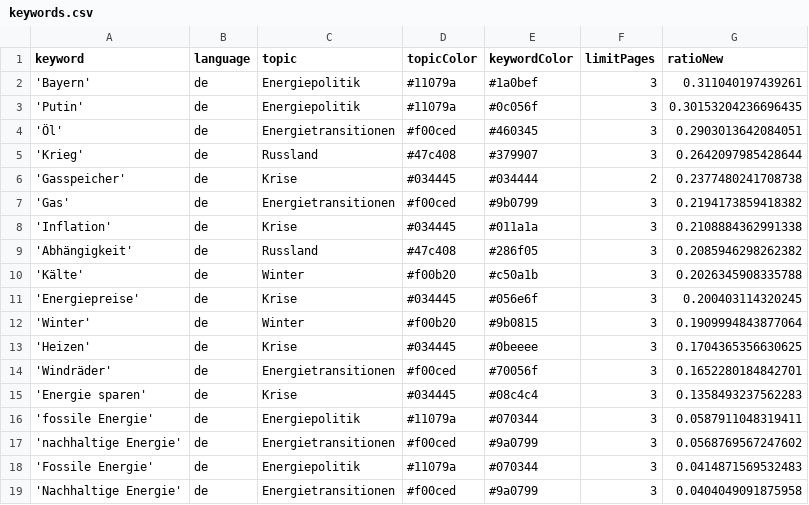
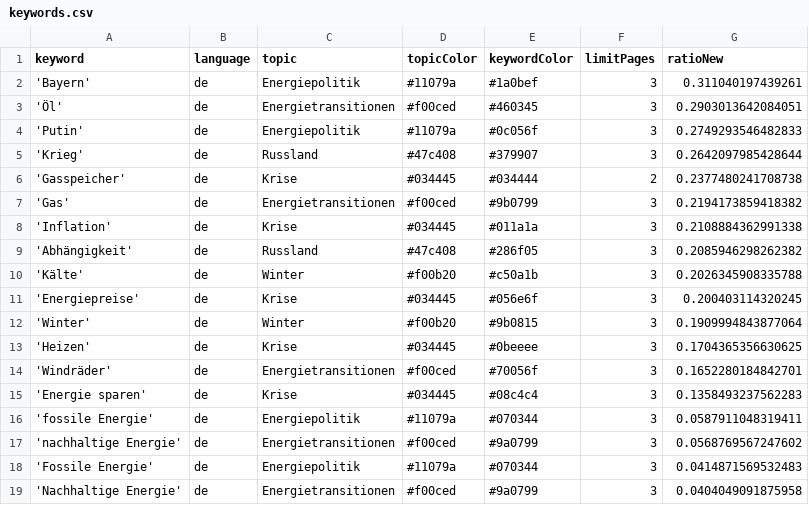
Before and after one commit to JW-news/winterIsComing2, a CSV file: keywords.csv, drawn as a sheet.

```diff
--- a/keywords.csv
+++ b/keywords.csv
@@ -2,4 +2,4 @@ keyword,language,topic,topicColor,keywordColor,limitPages,ratioNew
 'Bayern',de,Energiepolitik,#11079a,#1a0bef,3,0.311040197439261
-'Putin',de,Energiepolitik,#11079a,#0c056f,3,0.30153204236696435
 'Öl',de,Energietransitionen,#f00ced,#460345,3,0.2903013642084051
+'Putin',de,Energiepolitik,#11079a,#0c056f,3,0.2749293546482833
 'Krieg',de,Russland,#47c408,#379907,3,0.2642097985428644
```
Also changed, not shown: csv/news_2024_10.csv, csv/news_2024_11.csv.
